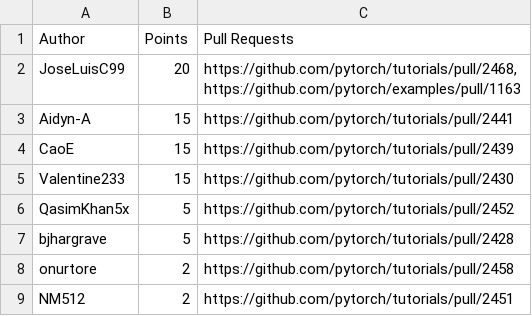
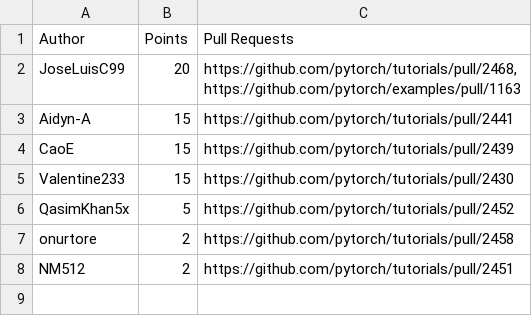
Before and after one commit to svekars/test-stats, a CSV file: pytorch/leaderboard-pytorch-docathon.csv, drawn as a sheet; the diff names each change by its address in the sheet, - before the commit and + after, or states it on an @@ line.

```diff
--- a/pytorch/leaderboard-pytorch-docathon.csv
+++ b/pytorch/leaderboard-pytorch-docathon.csv
-row 7: bjhargrave | 5 | https://github.com/pytorch/tutorials/pull/2428
```
Also changed, not shown: 1 other file.
